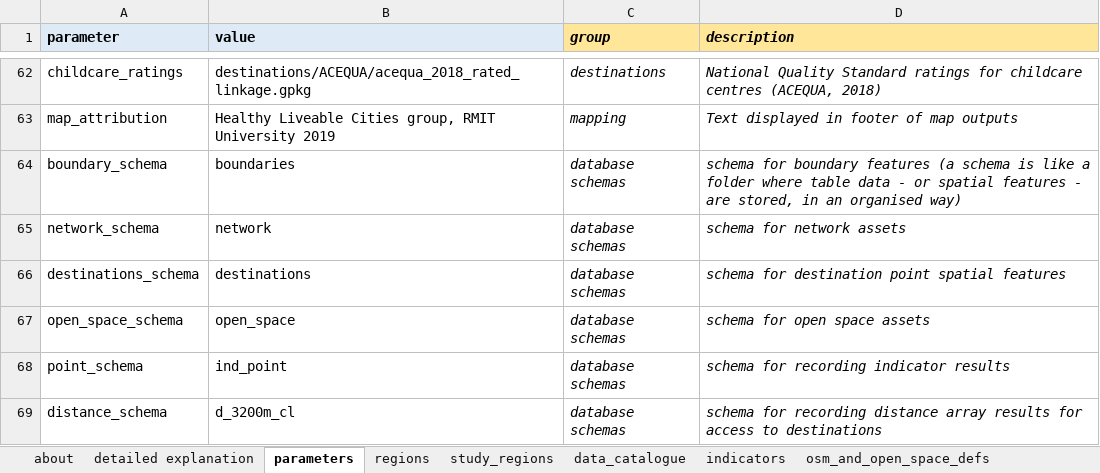
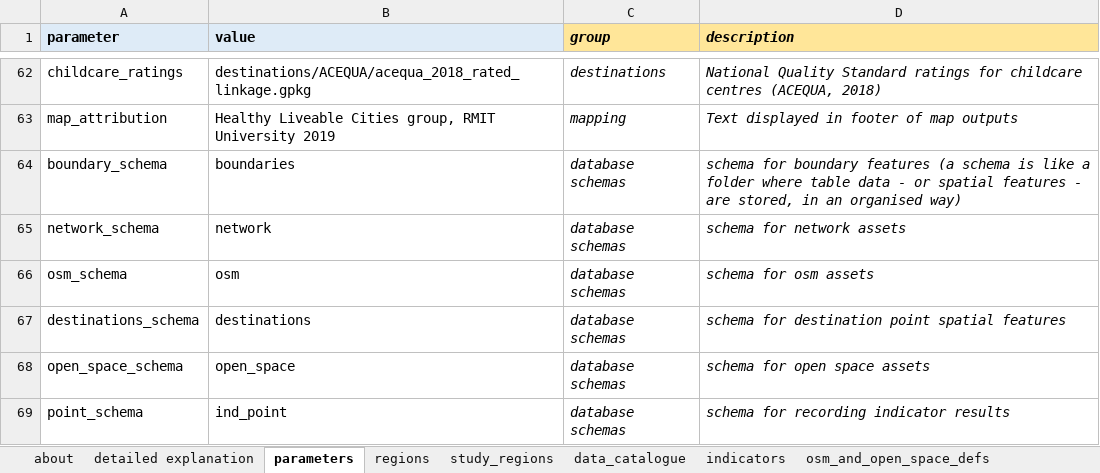
Before and after one commit to healthy-liveable-cities/australian-national-liveability-study, an Excel workbook: _project_configuration.xlsx, sheet parameters, drawn as a sheet; only a part is shown, gaps mark what is left out; the shorter side is filled out with more unchanged rows; values as stored, in another font and other column widths than the file's, no borders; the diff names each change by its address in the sheet, - before the commit and + after, or states it on an @@ line.

Commit message:
further work to implement improved organisation of database tables into appropriately named schemas

```diff
--- a/_project_configuration.xlsx (sheet parameters)
+++ b/_project_configuration.xlsx (sheet parameters)
+row 66: osm_schema | osm | database schemas | schema for osm assets
```
Also changed, not shown: 4 other files.
